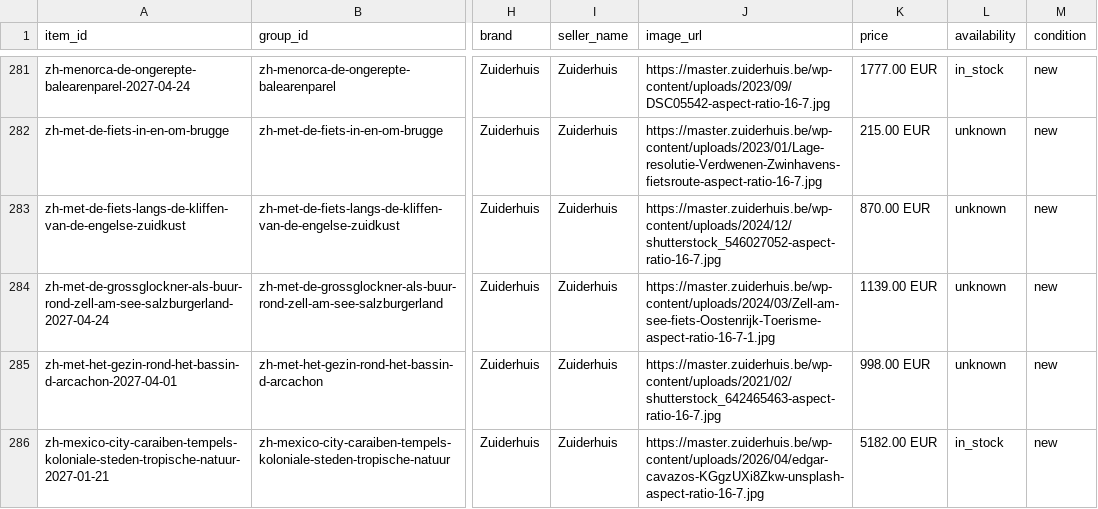
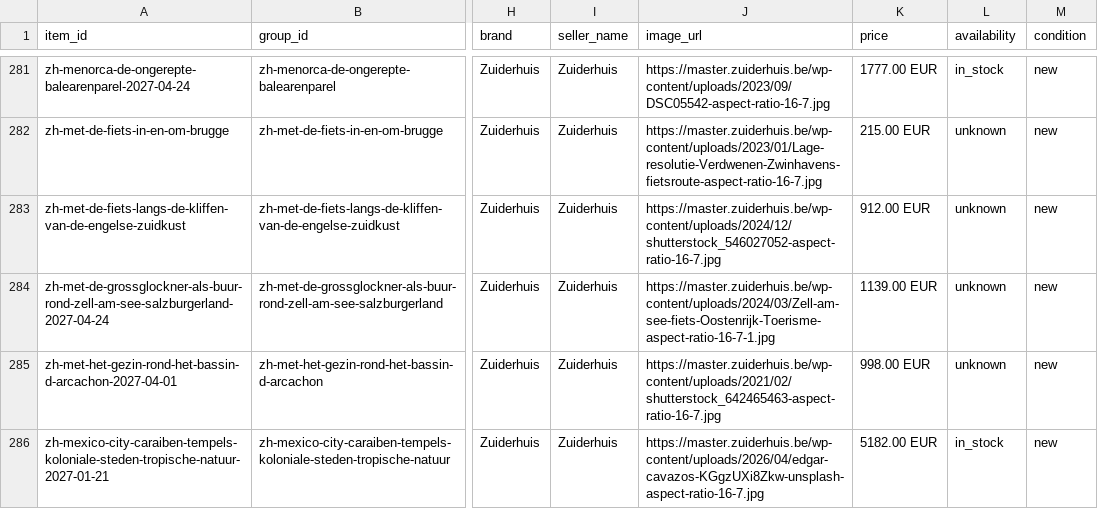
Before and after one commit to Travel-Company-nv/openai-product-feeds, a CSV file: zuiderhuis.csv, drawn as a sheet; only a part is shown, gaps mark what is left out; the diff covers the shown part only; the diff names each change by its address in the sheet, - before the commit and + after, or states it on an @@ line.

Commit message:
Zuiderhuis: feed bijgewerkt 2026-11-16 (460 rijen, sync 2026-11-16T04:00:14Z)

```diff
--- a/zuiderhuis.csv
+++ b/zuiderhuis.csv
-K283 (price): 870.00 EUR
+K283 (price): 912.00 EUR
```
Also changed, not shown: 14 edited cells elsewhere in this file.
